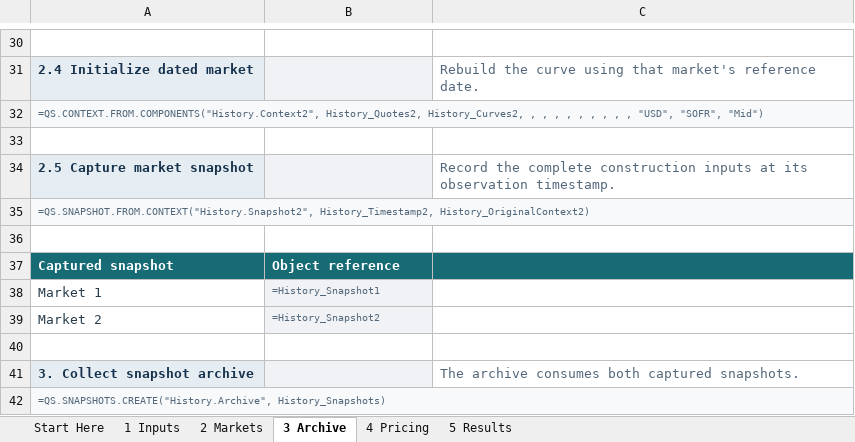
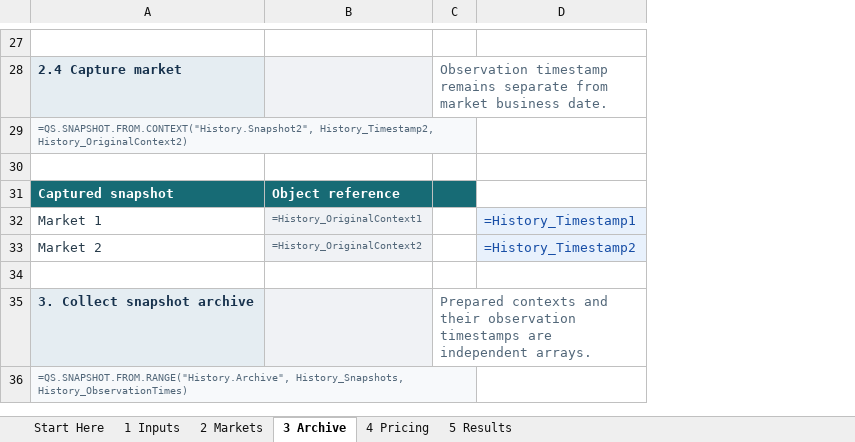
Before and after one commit to jmelo11/quantsupport, an Excel workbook: bindings/excel/examples/historical_pricing_example.xlsx, sheet 3 Archive, drawn as a sheet; only a part is shown, gaps mark what is left out; values as stored, in another font and other column widths than the file's, no borders; formulas without a stored value are shown as written; removed rows and columns are numbered as before the commit, all else as after; the diff covers the shown part only; the diff names each change by its address in the sheet, - before the commit and + after, or states it on an @@ line.

```diff
--- a/bindings/excel/examples/historical_pricing_example.xlsx (sheet 3 Archive)
+++ b/bindings/excel/examples/historical_pricing_example.xlsx (sheet 3 Archive)
-column C, row 31: Rebuild the curve using that market's reference date.; row 41: The archive consumes both captured snapshots.
+column C, rows 28-35: Observation timestamp remains separate from market business date. |  |  |  |  |  |  | Prepared contexts and their observation timestamps are independent arrays.
+column D, rows 32-33: =History_Timestamp1 | =History_Timestamp2
-A28: 2.4 Initialize dated market
+A28: 2.4 Capture market
-row 32: =QS.CONTEXT.FROM.COMPONENTS("History.Context2", History_Quotes2, History_Curves2, , , , , , , , , , "USD", "SOFR", "Mid")
-row 33: (empty)
-row 34: 2.5 Capture market snapshot |  | Record the complete construction inputs at its observation timestamp.
-B32: =History_Snapshot1
+B32: =History_OriginalContext1
-B33: =History_Snapshot2
+B33: =History_OriginalContext2
-A36: =QS.SNAPSHOTS.CREATE("History.Archive", History_Snapshots)
+A36: =QS.SNAPSHOT.FROM.RANGE("History.Archive", History_Snapshots, History_ObservationTimes)
```
Also changed, not shown: 3 removed rows and 13 edited cells elsewhere in this sheet, sheet 4 Pricing, formulas that keep their value, bindings/excel/examples/bond_pricing_example.xlsx, bindings/excel/examples/context_pricing_example.xlsx, 18 other files.
